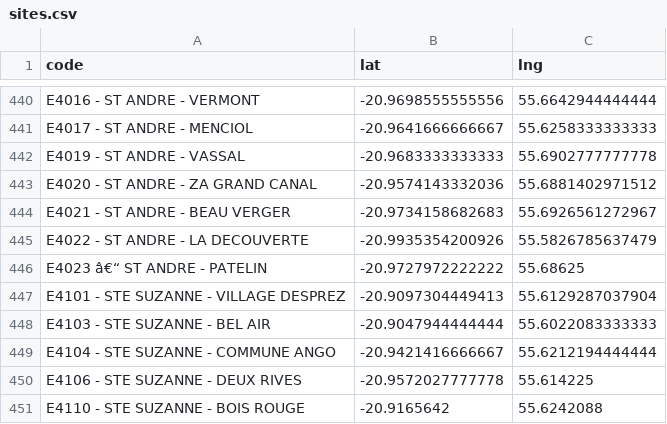
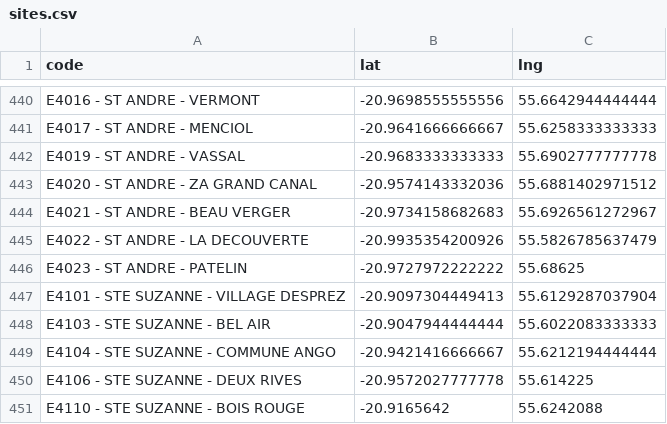
Before and after one commit to Kosouwa666/NEWCOM_MAPS, a CSV file: sites.csv, drawn as a sheet; only a part is shown, gaps mark what is left out.

Commit message:
Update sites.csv

```diff
--- a/sites.csv
+++ b/sites.csv
@@ -445,3 +445,3 @@ E4021 - ST ANDRE - BEAU VERGER;-20.9734158682683;55.6926561272967
 E4022 - ST ANDRE - LA DECOUVERTE;-20.9935354200926;55.5826785637479
-E4023 â€“ ST ANDRE - PATELIN;-20.9727972222222;55.68625
+E4023 - ST ANDRE - PATELIN;-20.9727972222222;55.68625
 E4101 - STE SUZANNE - VILLAGE DESPREZ;-20.9097304449413;55.6129287037904
```
